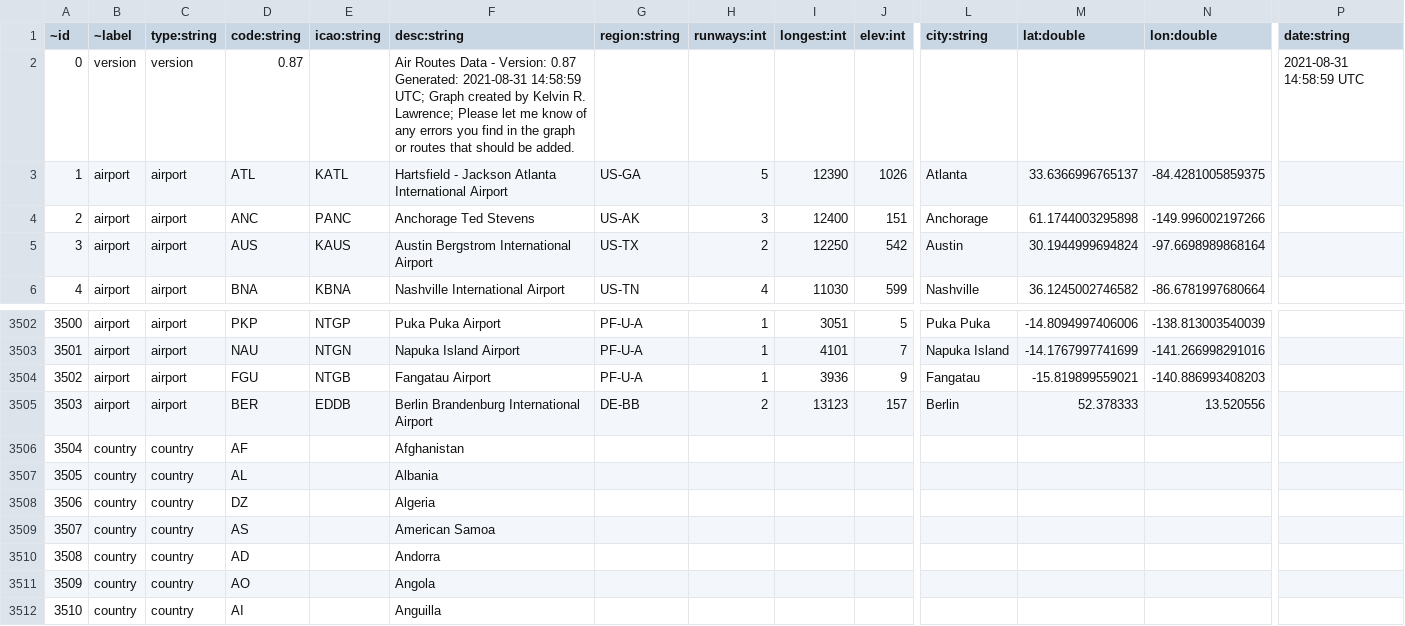
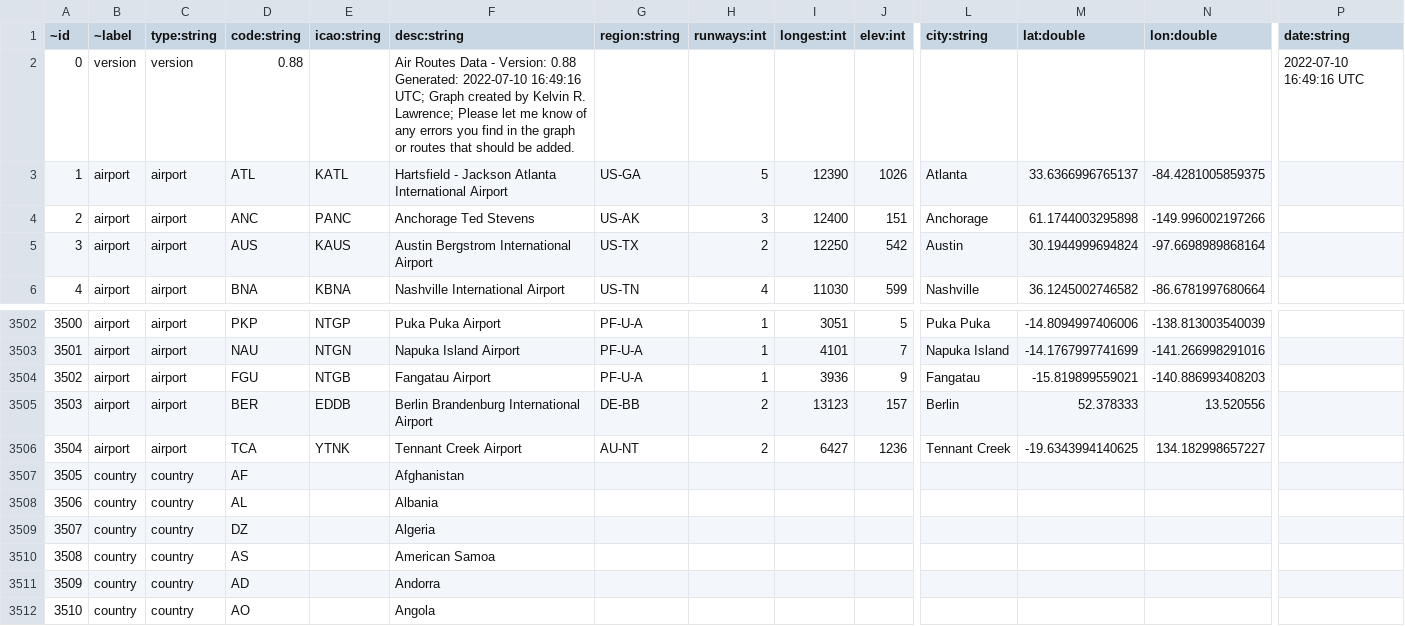
Before and after one commit to krlawrence/graph, a CSV file: sample-data/air-routes-latest-nodes.csv, drawn as a sheet; only a part is shown, gaps mark what is left out; the shorter side is filled out with more unchanged rows; addresses are those after the commit; rows hold the shown columns only; the diff names each change by its address in the sheet, - before the commit and + after, or states it on an @@ line.

Commit message:
Regenerate sample data and apps #242

```diff
--- a/sample-data/air-routes-latest-nodes.csv
+++ b/sample-data/air-routes-latest-nodes.csv
-D2 (code:string): 0.87
+D2 (code:string): 0.88
-F2 (desc:string): …- Version: 0.87 Generated: 2021-08-31 14:58:59 UTC; Graph…
+F2 (desc:string): …- Version: 0.88 Generated: 2022-07-10 16:49:16 UTC; Graph…
-P2 (date:string): 2021-08-31 14:58:59 UTC
+P2 (date:string): 2022-07-10 16:49:16 UTC
+row 3506: 3504 | airport | airport | TCA | YTNK | Tennant Creek Airport | AU-NT | 2 | 6427 | 1236 | Tennant Creek | -19.6343994140625 | 134.182998657227
@@ column A (~id) renumbered from row 3507 down @@
```
Also changed, not shown: 12 other files.
